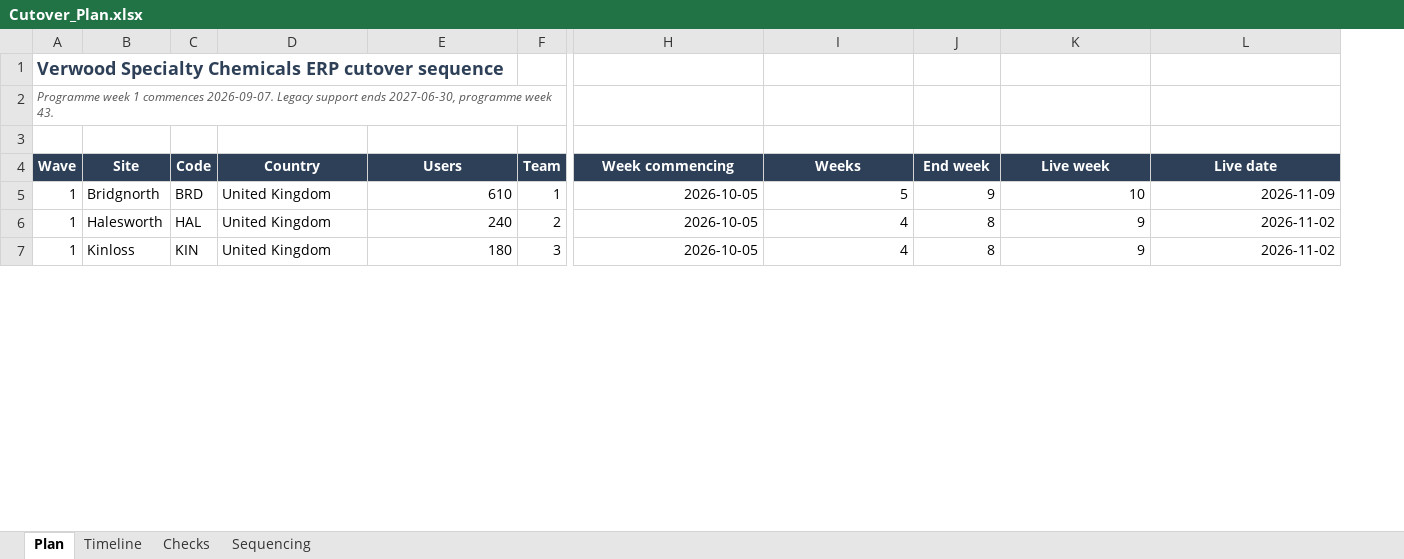
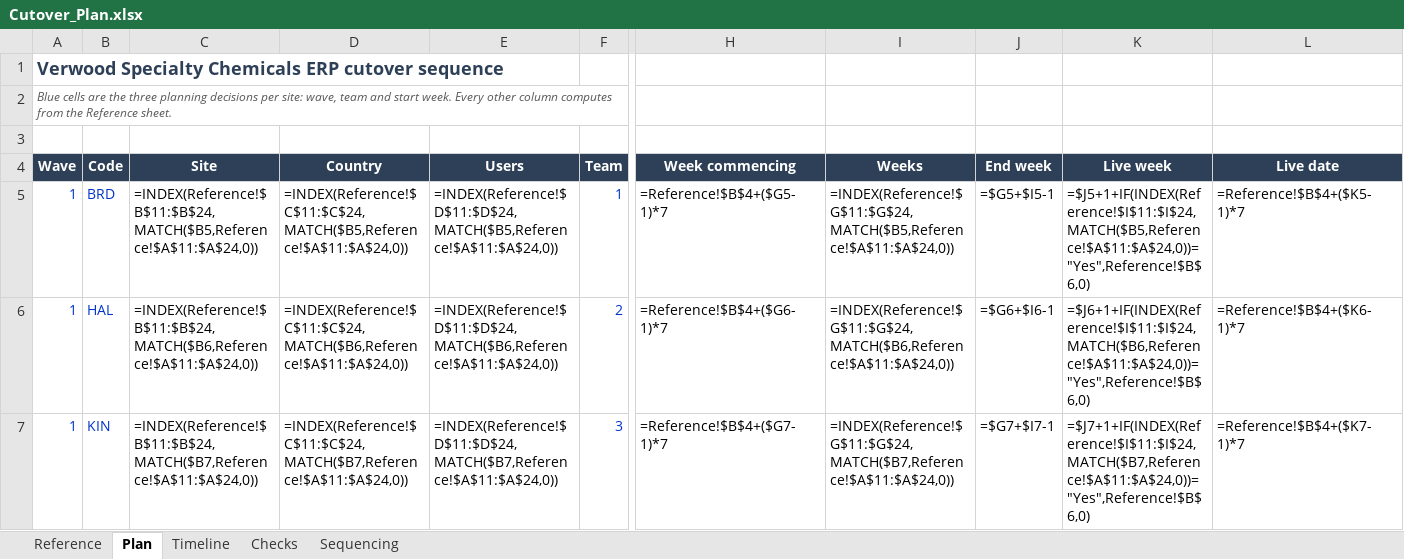
Before and after one commit to WhiteTiger-Creator/geranium2, an Excel workbook: golden_solution/Cutover_Plan.xlsx, sheet Plan, drawn as a sheet; only a part is shown, gaps mark what is left out; values as stored, in another font and other column widths than the file's, no borders; formulas without a stored value are shown as written; removed rows and columns are numbered as before the commit, all else as after; the diff covers the shown part only; the diff names each change by its address in the sheet, - before the commit and + after, or states it on an @@ line.

```diff
--- a/golden_solution/Cutover_Plan.xlsx (sheet Plan)
+++ b/golden_solution/Cutover_Plan.xlsx (sheet Plan)
+sheet tab: Reference
-column B (Site), rows 5-7: Bridgnorth | Halesworth | Kinloss
+column C (Site), rows 5-7: =INDEX(Reference!$B$11:$B$24,MATCH($B5,Reference!$A$11:$A$24,0)) | =INDEX(Reference!$B$11:$B$24,MATCH($B6,Reference!$A$11:$A$24,0)) | =INDEX(Reference!$B$11:$B$24,MATCH($B7,Reference!$A$11:$A$24,0))
-A2 (Wave): Programme week 1 commences 2026-09-07. Legacy support ends 2027-06-30, programme week 43.
+A2 (Wave): Blue cells are the three planning decisions per site: wave, team and start week. Every other column computes from the Reference sheet.
-A5:A7 text colour: black
+A5:A7 text colour: #0033CC
-B5:B7 text colour: black
+B5:B7 text colour: #0033CC
-D5 (Country): United Kingdom
+D5 (Country): =INDEX(Reference!$C$11:$C$24,MATCH($B5,Reference!$A$11:$A$24,0))
-E5 (Users): 610
+E5 (Users): =INDEX(Reference!$D$11:$D$24,MATCH($B5,Reference!$A$11:$A$24,0))
-F5:F7 text colour: black
+F5:F7 text colour: #0033CC
-H5 (Week commencing): 2026-10-05
+H5 (Week commencing): =Reference!$B$4+($G5-1)*7
-I5 (Weeks): 5
+I5 (Weeks): =INDEX(Reference!$G$11:$G$24,MATCH($B5,Reference!$A$11:$A$24,0))
-J5 (End week): 9
+J5 (End week): =$G5+$I5-1
-K5 (Live week): 10
+K5 (Live week): =$J5+1+IF(INDEX(Reference!$I$11:$I$24,MATCH($B5,Reference!$A$11:$A$24,0))="Yes",Reference!$B$6,0)
-L5 (Live date): 2026-11-09
+L5 (Live date): =Reference!$B$4+($K5-1)*7
-D6 (Country): United Kingdom
+D6 (Country): =INDEX(Reference!$C$11:$C$24,MATCH($B6,Reference!$A$11:$A$24,0))
-E6 (Users): 240
+E6 (Users): =INDEX(Reference!$D$11:$D$24,MATCH($B6,Reference!$A$11:$A$24,0))
-H6 (Week commencing): 2026-10-05
+H6 (Week commencing): =Reference!$B$4+($G6-1)*7
-I6 (Weeks): 4
+I6 (Weeks): =INDEX(Reference!$G$11:$G$24,MATCH($B6,Reference!$A$11:$A$24,0))
-J6 (End week): 8
+J6 (End week): =$G6+$I6-1
-K6 (Live week): 9
+K6 (Live week): =$J6+1+IF(INDEX(Reference!$I$11:$I$24,MATCH($B6,Reference!$A$11:$A$24,0))="Yes",Reference!$B$6,0)
-L6 (Live date): 2026-11-02
+L6 (Live date): =Reference!$B$4+($K6-1)*7
-D7 (Country): United Kingdom
+D7 (Country): =INDEX(Reference!$C$11:$C$24,MATCH($B7,Reference!$A$11:$A$24,0))
-E7 (Users): 180
+E7 (Users): =INDEX(Reference!$D$11:$D$24,MATCH($B7,Reference!$A$11:$A$24,0))
-H7 (Week commencing): 2026-10-05
+H7 (Week commencing): =Reference!$B$4+($G7-1)*7
-I7 (Weeks): 4
+I7 (Weeks): =INDEX(Reference!$G$11:$G$24,MATCH($B7,Reference!$A$11:$A$24,0))
-J7 (End week): 8
+J7 (End week): =$G7+$I7-1
-K7 (Live week): 9
+K7 (Live week): =$J7+1+IF(INDEX(Reference!$I$11:$I$24,MATCH($B7,Reference!$A$11:$A$24,0))="Yes",Reference!$B$6,0)
-L7 (Live date): 2026-11-02
+L7 (Live date): =Reference!$B$4+($K7-1)*7
```
Also changed, not shown: 1 added row, 1 removed row, 88 edited cells and cell formats elsewhere in this sheet, sheet Timeline, sheet Checks, sheet Sequencing, input_files/Site_Profile.xlsx, 8 other files.
